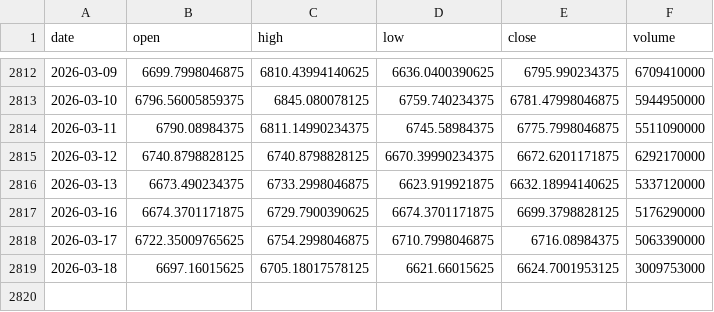
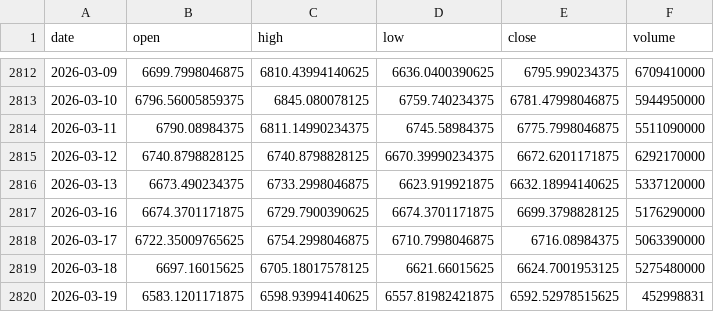
Before and after one commit to pravindev666/David-V666, a CSV file: data/sp500_daily.csv, drawn as a sheet; only a part is shown, gaps mark what is left out.

```diff
--- a/data/sp500_daily.csv
+++ b/data/sp500_daily.csv
@@ -2818,2 +2818,3 @@ date,open,high,low,close,volume
 2026-03-17,6722.35009765625,6754.2998046875,6710.7998046875,6716.08984375,5063390000
-2026-03-18,6697.16015625,6705.18017578125,6621.66015625,6624.7001953125,3009753000
+2026-03-18,6697.16015625,6705.18017578125,6621.66015625,6624.7001953125,5275480000
+2026-03-19,6583.1201171875,6598.93994140625,6557.81982421875,6592.52978515625,452998831
```
Also changed, not shown: 1 other file.
